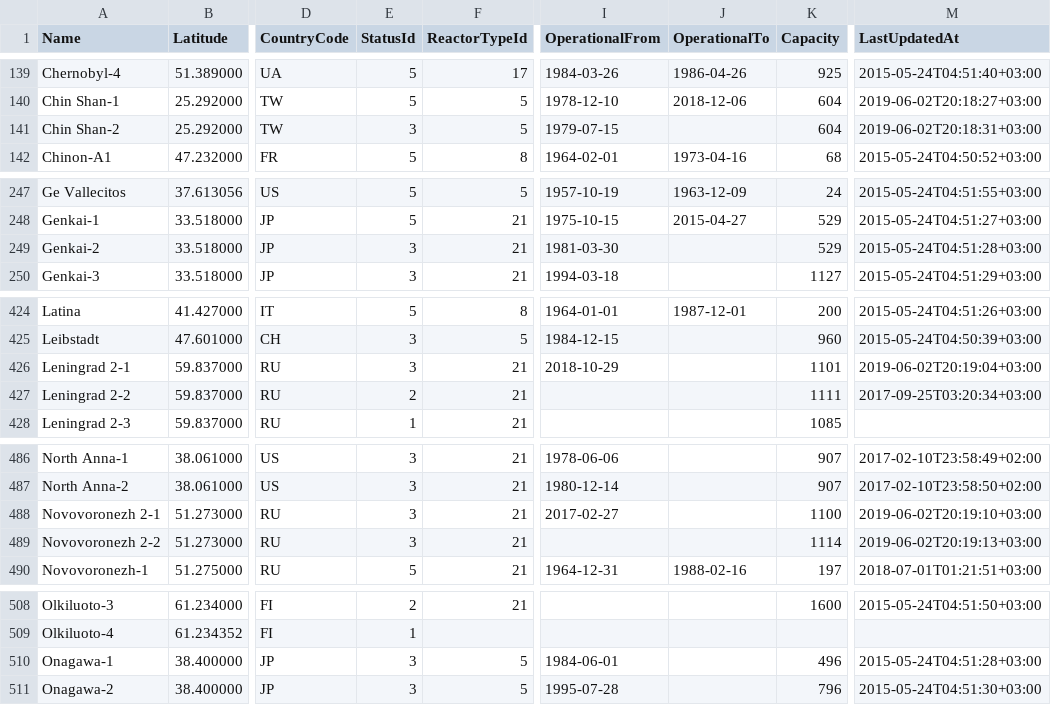
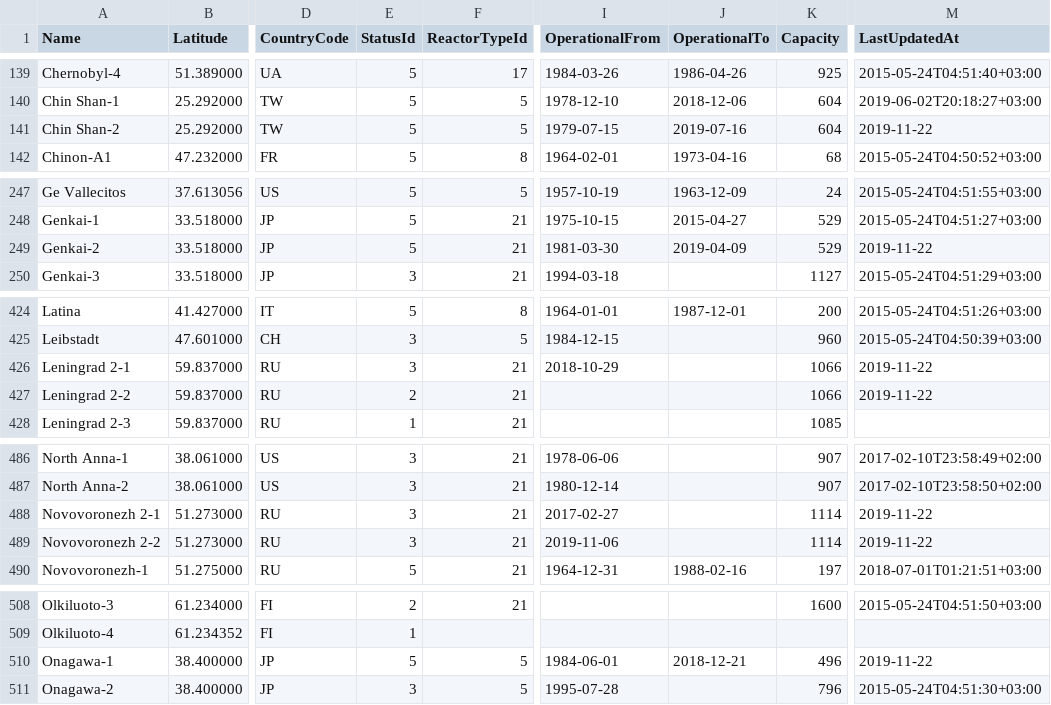
Before and after one commit to cristianst85/GeoNuclearData, a CSV file: data/csv/raw/4-nuclear_power_plants.csv, drawn as a sheet; only a part is shown, gaps mark what is left out; the diff covers the shown part only; the diff names each change by its address in the sheet, - before the commit and + after, or states it on an @@ line.

```diff
--- a/data/csv/raw/4-nuclear_power_plants.csv
+++ b/data/csv/raw/4-nuclear_power_plants.csv
-E141 (StatusId): 3
+E141 (StatusId): 5
-J141 (OperationalTo): (empty)
+J141 (OperationalTo): 2019-07-16
-M141 (LastUpdatedAt): 2019-06-02T20:18:31+03:00
+M141 (LastUpdatedAt): 2019-11-22
-E249 (StatusId): 3
+E249 (StatusId): 5
-J249 (OperationalTo): (empty)
+J249 (OperationalTo): 2019-04-09
-M249 (LastUpdatedAt): 2015-05-24T04:51:28+03:00
+M249 (LastUpdatedAt): 2019-11-22
-K426 (Capacity): 1101
+K426 (Capacity): 1066
-M426 (LastUpdatedAt): 2019-06-02T20:19:04+03:00
+M426 (LastUpdatedAt): 2019-11-22
-K427 (Capacity): 1111
+K427 (Capacity): 1066
-M427 (LastUpdatedAt): 2017-09-25T03:20:34+03:00
+M427 (LastUpdatedAt): 2019-11-22
-K488 (Capacity): 1100
+K488 (Capacity): 1114
-M488 (LastUpdatedAt): 2019-06-02T20:19:10+03:00
+M488 (LastUpdatedAt): 2019-11-22
-I489 (OperationalFrom): (empty)
+I489 (OperationalFrom): 2019-11-06
-M489 (LastUpdatedAt): 2019-06-02T20:19:13+03:00
+M489 (LastUpdatedAt): 2019-11-22
-E510 (StatusId): 3
+E510 (StatusId): 5
-J510 (OperationalTo): (empty)
+J510 (OperationalTo): 2018-12-21
-M510 (LastUpdatedAt): 2015-05-24T04:51:28+03:00
+M510 (LastUpdatedAt): 2019-11-22
```
Also changed, not shown: 13 edited cells elsewhere in this file, data/csv/denormalized/nuclear_power_plants.csv, 3 other files.
